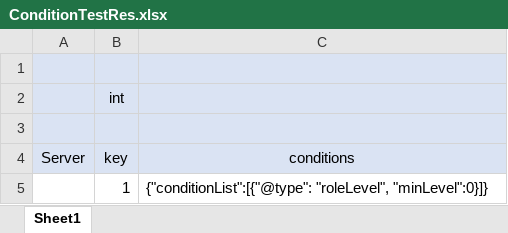
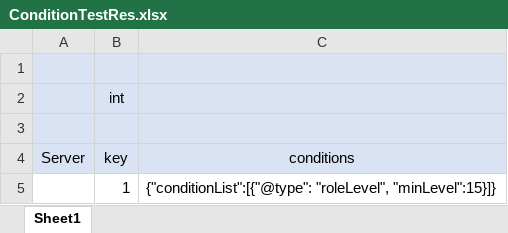
Before and after one commit to sandogeek/VirtualMMORPGGame-hyc, an Excel workbook: virtualGameServer/src/main/resources/excel/shop/ConditionTestRes.xlsx, sheet Sheet1, drawn as a sheet; values as stored, in another font and other column widths than the file's, no borders; the diff names each change by its address in the sheet, - before the commit and + after, or states it on an @@ line.

```diff
--- a/virtualGameServer/src/main/resources/excel/shop/ConditionTestRes.xlsx (sheet Sheet1)
+++ b/virtualGameServer/src/main/resources/excel/shop/ConditionTestRes.xlsx (sheet Sheet1)
-C5 (conditions): {"conditionList":[{"@type": "roleLevel", "minLevel":0}]}
+C5 (conditions): {"conditionList":[{"@type": "roleLevel", "minLevel":15}]}
```
Also changed, not shown: 2 other files.
